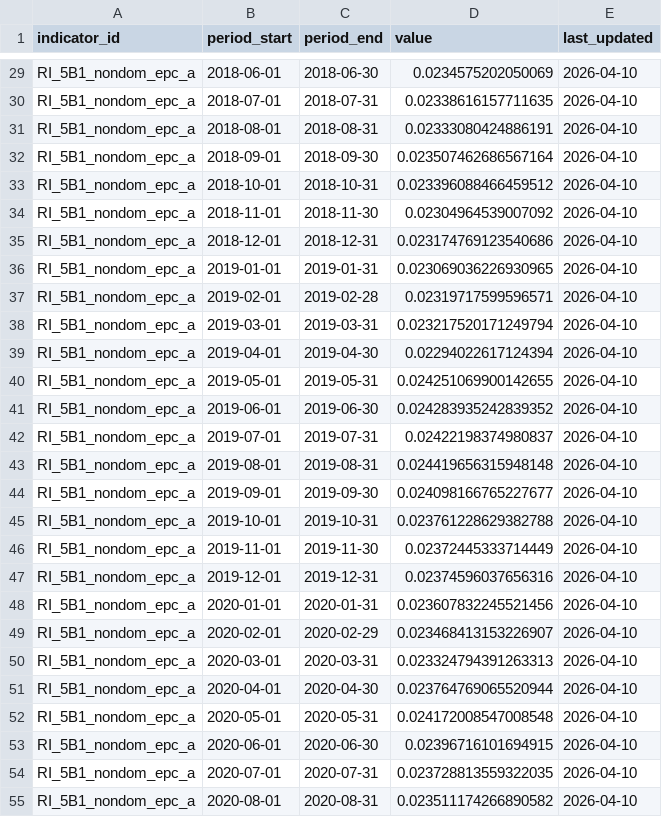
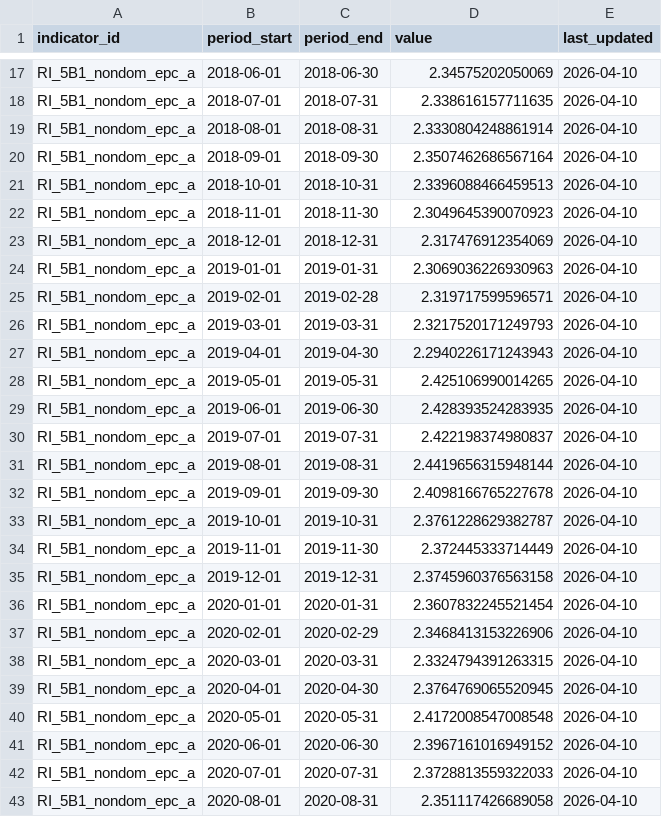
Before and after one commit to westofengland-ca/weca_regional_indicators, a CSV file: data/fact/RI_5B1_nondom_epc_a.csv, drawn as a sheet; only a part is shown, gaps mark what is left out; addresses are those after the commit; the diff covers the shown part only; the diff names each change by its address in the sheet, - before the commit and + after, or states it on an @@ line.

```diff
--- a/data/fact/RI_5B1_nondom_epc_a.csv
+++ b/data/fact/RI_5B1_nondom_epc_a.csv
-D17 (value): 0.0234575202050069
+D17 (value): 2.34575202050069
-D18 (value): 0.02338616157711635
+D18 (value): 2.338616157711635
-D19 (value): 0.02333080424886191
+D19 (value): 2.3330804248861914
-D20 (value): 0.023507462686567164
+D20 (value): 2.3507462686567164
-D21 (value): 0.023396088466459512
+D21 (value): 2.3396088466459513
-D22 (value): 0.02304964539007092
+D22 (value): 2.3049645390070923
-D23 (value): 0.023174769123540686
+D23 (value): 2.317476912354069
-D24 (value): 0.023069036226930965
+D24 (value): 2.3069036226930963
-D25 (value): 0.02319717599596571
+D25 (value): 2.319717599596571
-D26 (value): 0.023217520171249794
+D26 (value): 2.3217520171249793
-D27 (value): 0.02294022617124394
+D27 (value): 2.2940226171243943
-D28 (value): 0.024251069900142655
+D28 (value): 2.425106990014265
-D29 (value): 0.024283935242839352
+D29 (value): 2.428393524283935
-D30 (value): 0.02422198374980837
+D30 (value): 2.422198374980837
-D31 (value): 0.024419656315948148
+D31 (value): 2.4419656315948144
-D32 (value): 0.024098166765227677
+D32 (value): 2.4098166765227678
-D33 (value): 0.023761228629382788
+D33 (value): 2.3761228629382787
-D34 (value): 0.02372445333714449
+D34 (value): 2.372445333714449
-D35 (value): 0.02374596037656316
+D35 (value): 2.3745960376563158
-D36 (value): 0.023607832245521456
+D36 (value): 2.3607832245521454
-D37 (value): 0.023468413153226907
+D37 (value): 2.3468413153226906
-D38 (value): 0.023324794391263313
+D38 (value): 2.3324794391263315
-D39 (value): 0.023764769065520944
+D39 (value): 2.3764769065520945
-D40 (value): 0.024172008547008548
+D40 (value): 2.4172008547008548
-D41 (value): 0.02396716101694915
+D41 (value): 2.3967161016949152
-D42 (value): 0.023728813559322035
+D42 (value): 2.3728813559322033
-D43 (value): 0.023511174266890582
+D43 (value): 2.351117426689058
```
Also changed, not shown: 12 removed rows and 81 edited cells elsewhere in this file, data/fact/RI_5A1_renewable_capacity_km2.csv, data/fact/RI_5A2_domestic_renewable.csv, 7 other files.
